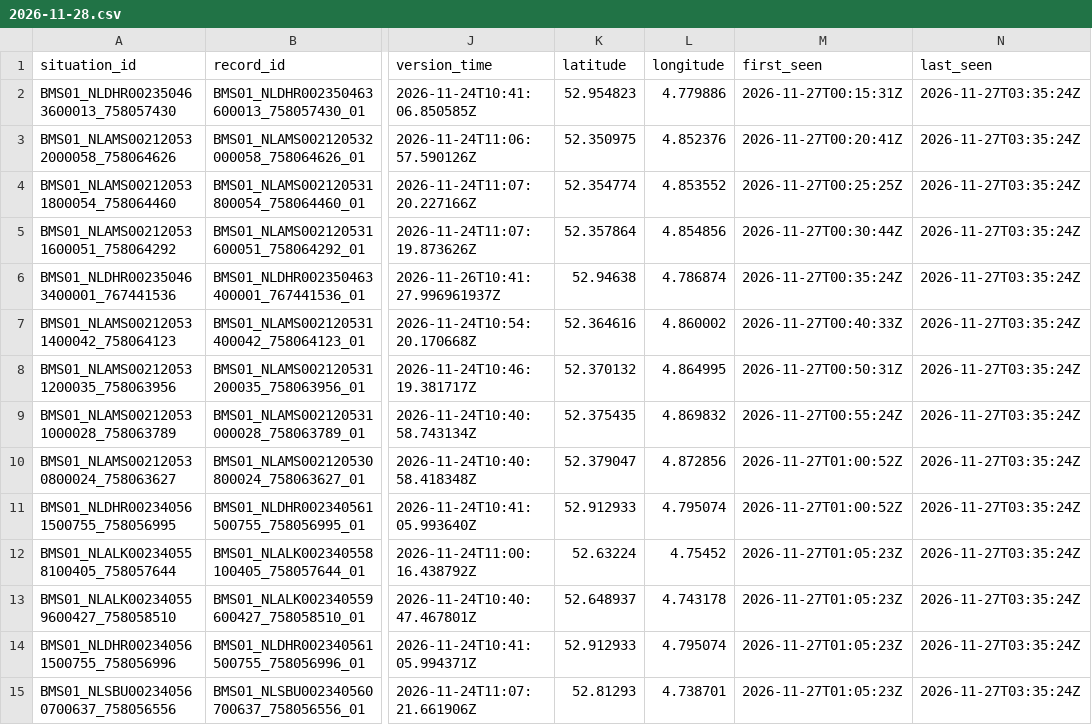
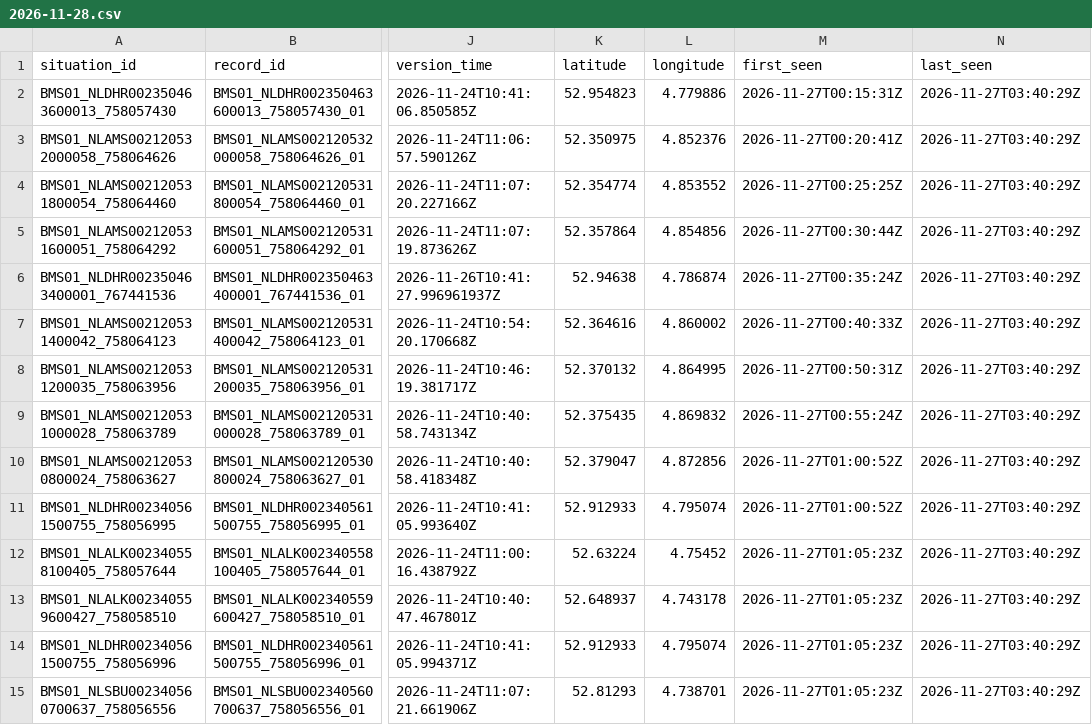
Before and after one commit to jawdat-rana/unexpected-signals, a CSV file: data/bridges/2026/11/2026-11-28.csv, drawn as a sheet; only a part is shown, gaps mark what is left out; the diff covers the shown part only; the diff names each change by its address in the sheet, - before the commit and + after, or states it on an @@ line.

```diff
--- a/data/bridges/2026/11/2026-11-28.csv
+++ b/data/bridges/2026/11/2026-11-28.csv
-N2:N15 (last_seen): 2026-11-27T03:35:24Z
+N2:N15 (last_seen): 2026-11-27T03:40:29Z
```
Also changed, not shown: 1 added row and 70 edited cells elsewhere in this file, data/bridges/2026/11/2026-11-27.csv, data/google_trending/2026/11/2026-11-27.csv, 9 other files.
